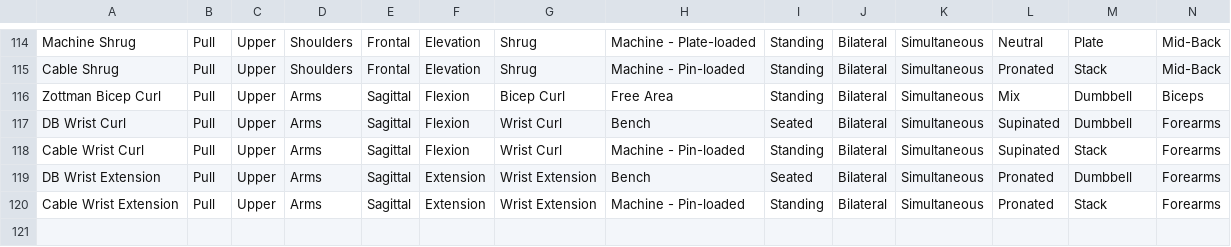
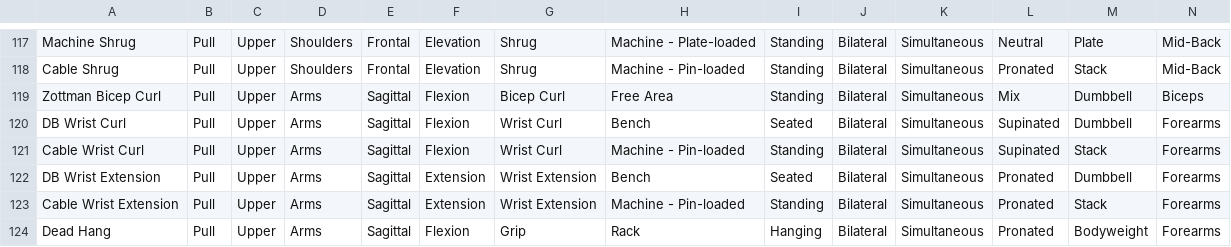
Before and after one commit to kschoch77/liftlog, a CSV file: exercises.csv.csv, drawn as a sheet; only a part is shown, gaps mark what is left out; rows hold the shown columns only; the diff covers the shown part only; the diff names each change by its address in the sheet, - before the commit and + after, or states it on an @@ line.

Commit message:
Release v1.9.1: update exercise catalog with latest additions from master sheet

```diff
--- a/exercises.csv.csv
+++ b/exercises.csv.csv
+row 124: Dead Hang | Pull | Upper | Arms | Sagittal | Flexion | Grip | Rack | Hanging | Bilateral | Simultaneous | Pronated | Bodyweight | Forearms
```
Also changed, not shown: 4 added rows and 2 edited cells elsewhere in this file, 6 other files.
